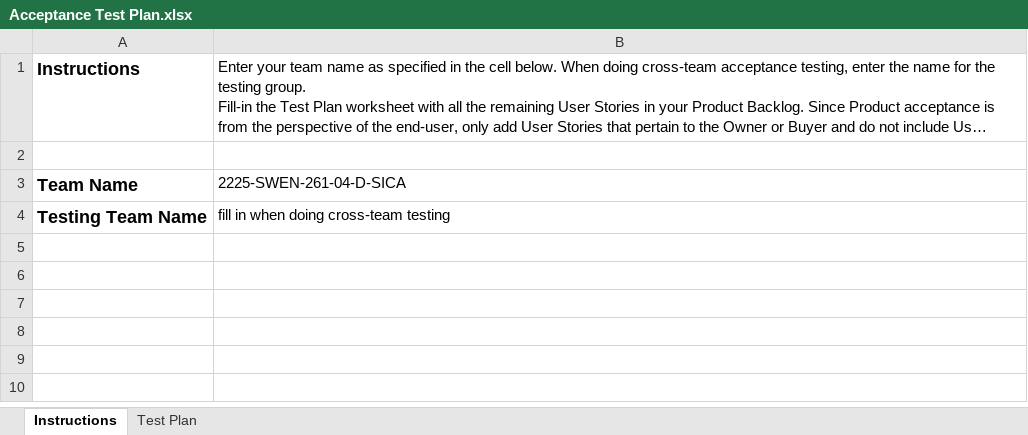
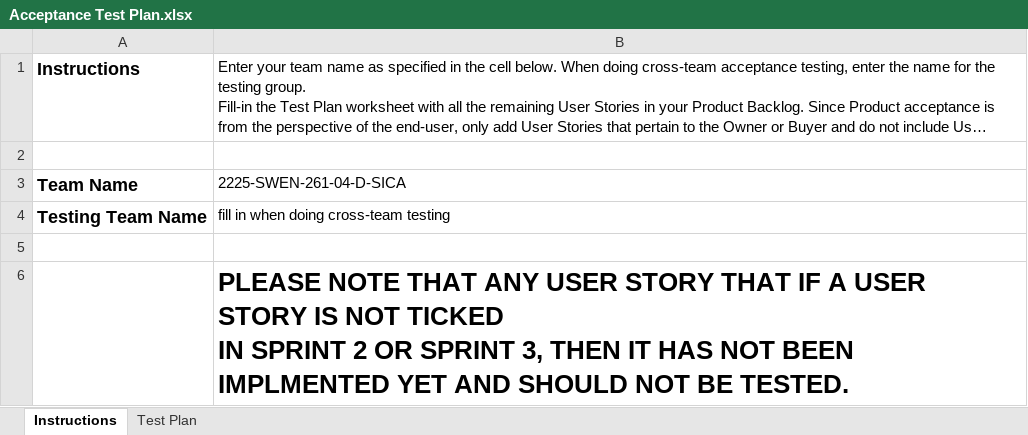
Before and after one commit to archturtle/swen261, an Excel workbook: etc/Acceptance Test Plan.xlsx, sheet Instructions, drawn as a sheet; long unchanged cells end in …; values as stored, in another font and other column widths than the file's, no borders; ↵ is a line break in a cell; the diff names each change by its address in the sheet, - before the commit and + after, or states it on an @@ line.

```diff
--- a/etc/Acceptance Test Plan.xlsx (sheet Instructions)
+++ b/etc/Acceptance Test Plan.xlsx (sheet Instructions)
+row 5: (empty)
+row 6:  | PLEASE NOTE THAT ANY USER STORY THAT IF A USER STORY IS NOT TICKED ↵ IN SPRINT 2 OR SPRINT 3, THEN IT HAS NOT BEEN IMPLMENTED YET AND SHOULD NOT BE TESTED.
```
Also changed, not shown: sheet Test Plan.
